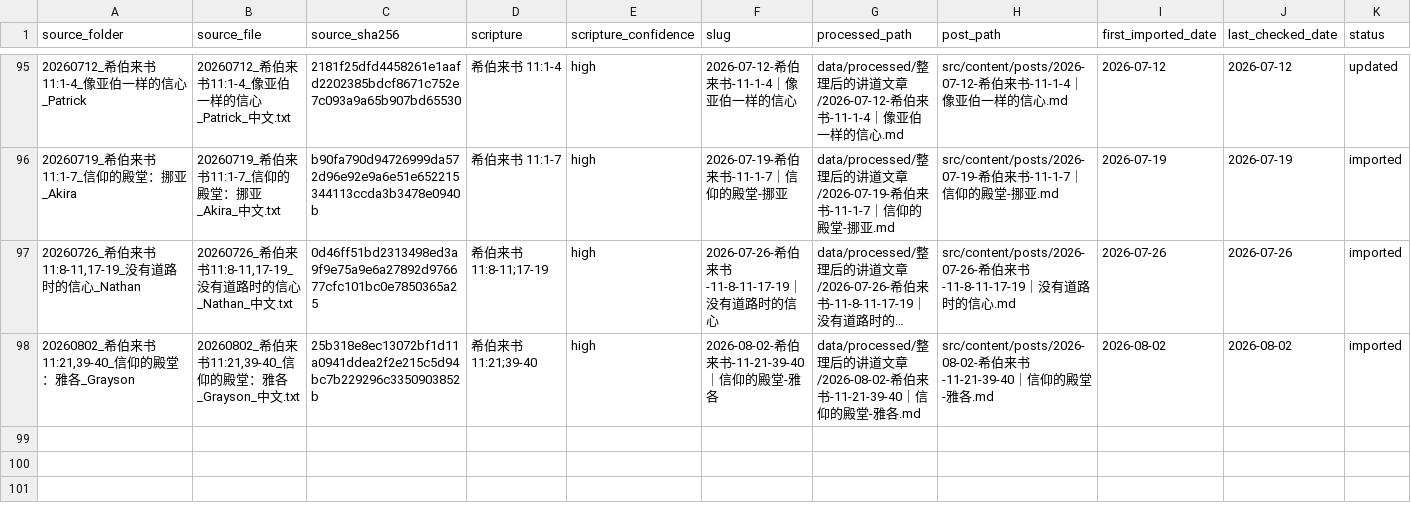
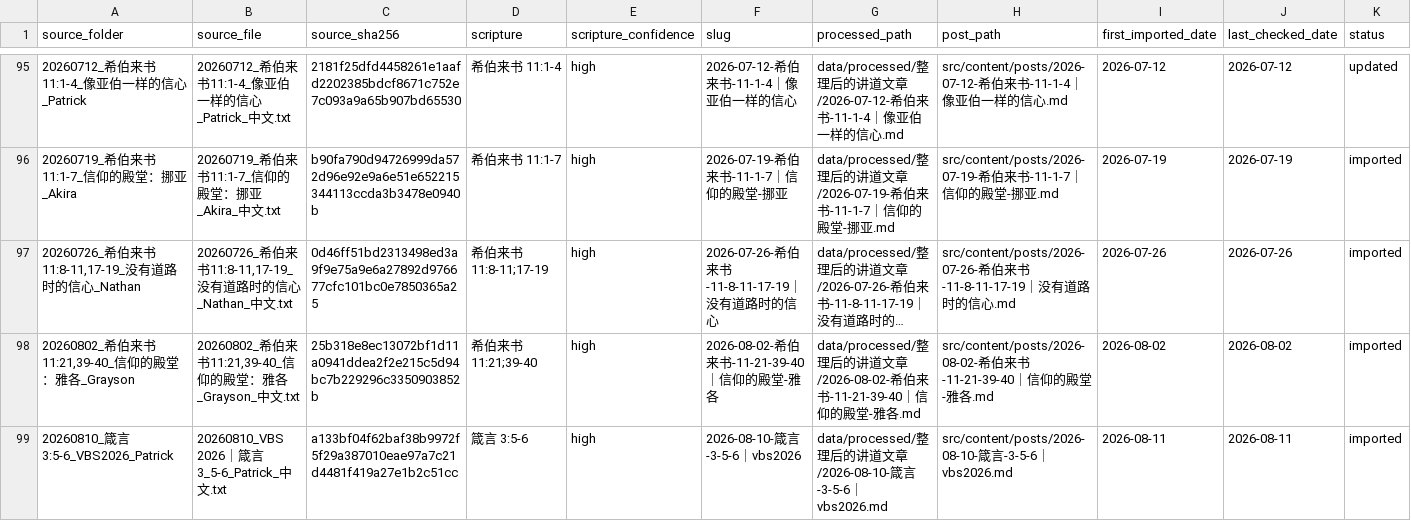
Before and after one commit to Ronnie0229/Ronnie0229.github.io, a CSV file: docs/内容整理报告/sermon-import-registry.csv, drawn as a sheet; only a part is shown, gaps mark what is left out; long unchanged cells end in …; the diff names each change by its address in the sheet, - before the commit and + after, or states it on an @@ line.

Commit message:
publish: add VBS 2026 Proverbs 3:5-6 sermon

```diff
--- a/docs/内容整理报告/sermon-import-registry.csv
+++ b/docs/内容整理报告/sermon-import-registry.csv
+row 99: 20260810_箴言3:5-6_VBS2026_Patrick | 20260810_VBS 2026｜箴言3_5-6_Patrick_中文.txt | a133bf04f62baf38b9972f5f29a387010eae97a7c21d4481f419a27e1b2c51cc | 箴言 3:5-6 | high | 2026-08-10-箴言-3-5-6｜vbs2026 | data/processed/整理后的讲道文章/2026-08-10-箴言-3-5-6｜vbs2026.md | src/content/posts/2026-08-10-箴言-3-5-6｜vbs2026.md | 2026-08-11 | 2026-08-11 | imported
```
Also changed, not shown: docs/内容整理报告/讲道文章目录.csv, 6 other files.
